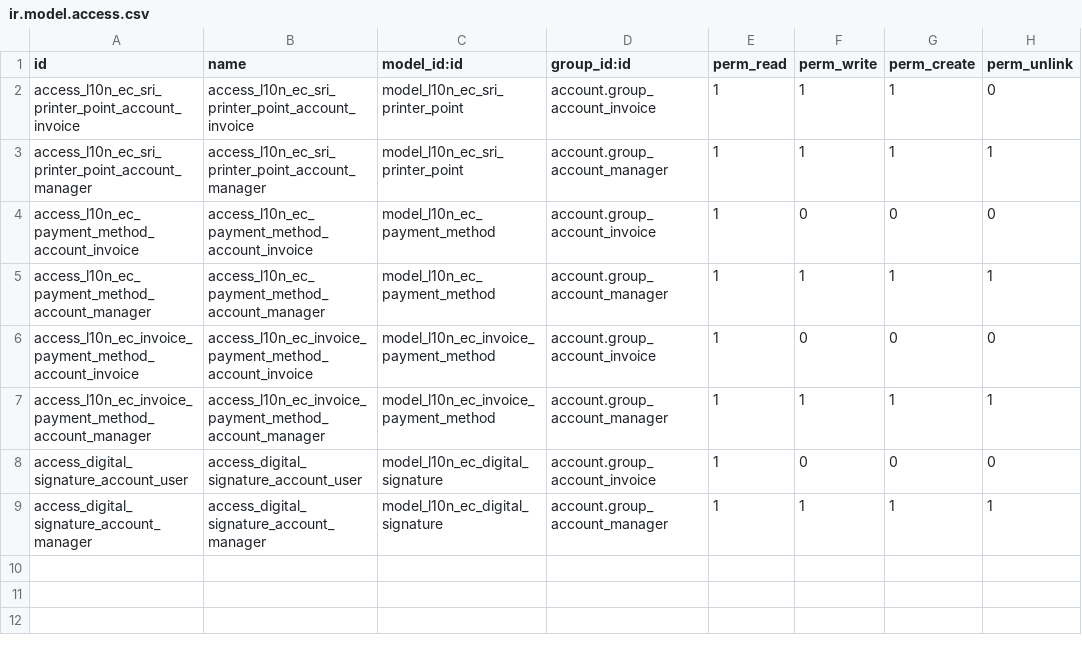
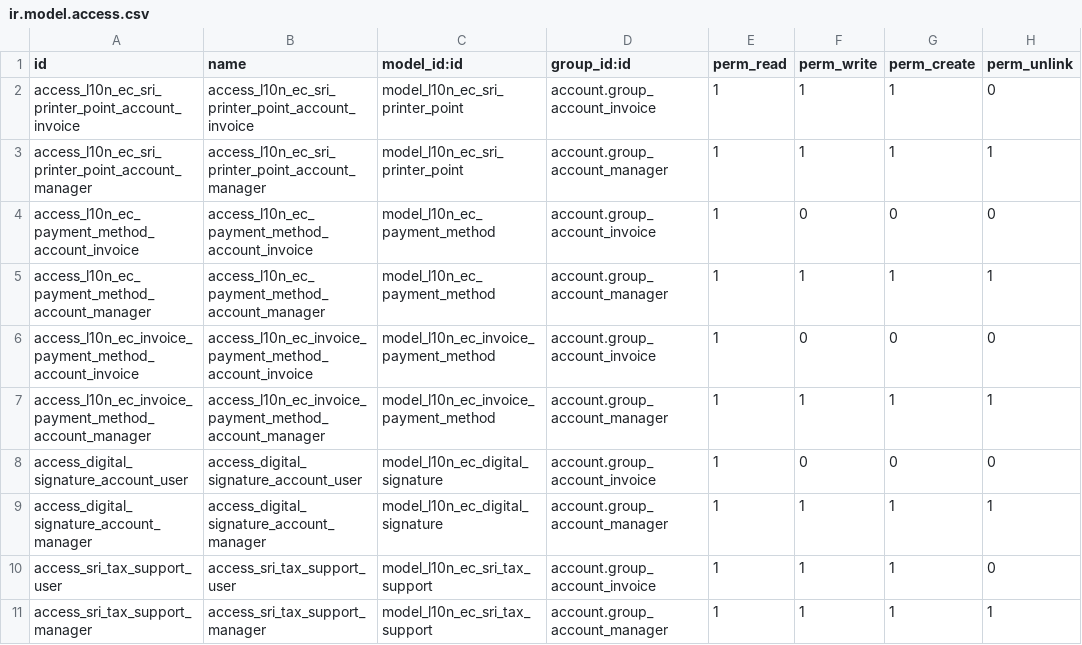
Before and after one commit to marco1esparza/l10n_ec, a CSV file: l10n_ec_edi/security/ir.model.access.csv, drawn as a sheet; the diff names each change by its address in the sheet, - before the commit and + after, or states it on an @@ line.

```diff
--- a/l10n_ec_edi/security/ir.model.access.csv
+++ b/l10n_ec_edi/security/ir.model.access.csv
+row 10: access_sri_tax_support_user | access_sri_tax_support_user | model_l10n_ec_sri_tax_support | account.group_account_invoice | 1 | 1 | 1 | 0
+row 11: access_sri_tax_support_manager | access_sri_tax_support_manager | model_l10n_ec_sri_tax_support | account.group_account_manager | 1 | 1 | 1 | 1
```
Also changed, not shown: l10n_ec_reports/security/ir.model.access.csv, 46 other files.
